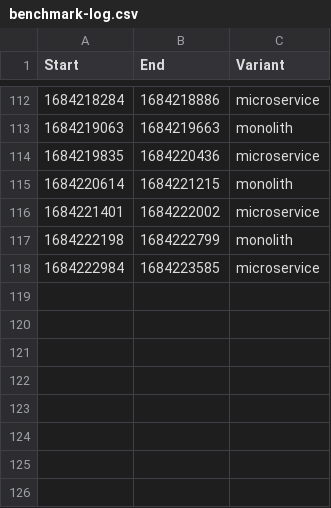
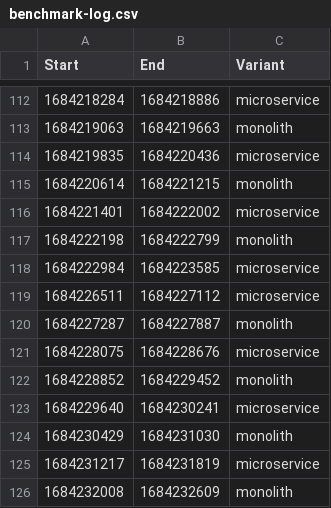
Before and after one commit to twobiers/software-architecture-sustainability-experiment, a CSV file: results/case-study-dungeon/benchmark-log.csv, drawn as a sheet; only a part is shown, gaps mark what is left out; the diff names each change by its address in the sheet, - before the commit and + after, or states it on an @@ line.

Commit message:
add results

```diff
--- a/results/case-study-dungeon/benchmark-log.csv
+++ b/results/case-study-dungeon/benchmark-log.csv
+row 119: 1684226511 | 1684227112 | microservice
+row 120: 1684227287 | 1684227887 | monolith
+row 121: 1684228075 | 1684228676 | microservice
+row 122: 1684228852 | 1684229452 | monolith
+row 123: 1684229640 | 1684230241 | microservice
+row 124: 1684230429 | 1684231030 | monolith
+row 125: 1684231217 | 1684231819 | microservice
+row 126: 1684232008 | 1684232609 | monolith
```
